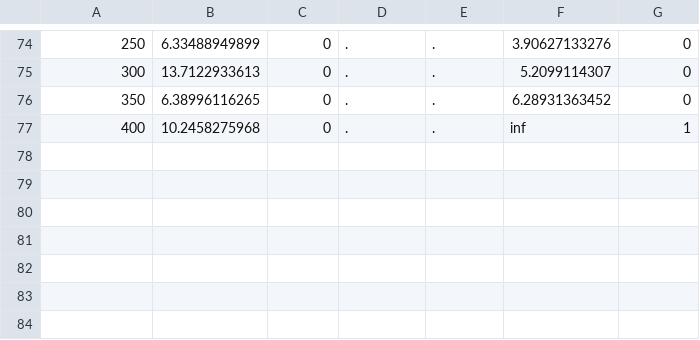
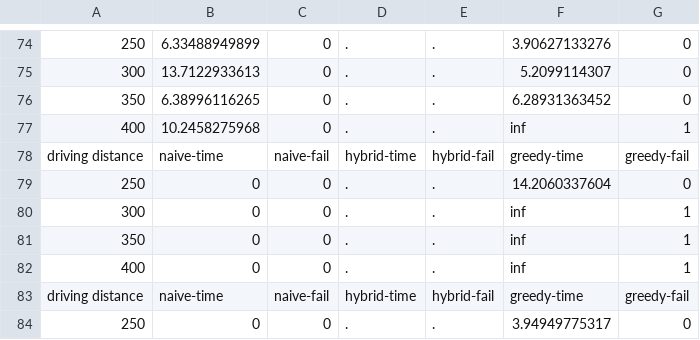
Before and after one commit to Hestogpony/AAU_BachelorProject, a CSV file: code/experiments/driving_dist.csv, drawn as a sheet; only a part is shown, gaps mark what is left out; the diff names each change by its address in the sheet, - before the commit and + after, or states it on an @@ line.

```diff
--- a/code/experiments/driving_dist.csv
+++ b/code/experiments/driving_dist.csv
+row 78: driving distance | naive-time | naive-fail | hybrid-time | hybrid-fail | greedy-time | greedy-fail
+row 79: 250 | 0 | 0 | . | . | 14.2060337604 | 0
+row 80: 300 | 0 | 0 | . | . | inf | 1
+row 81: 350 | 0 | 0 | . | . | inf | 1
+row 82: 400 | 0 | 0 | . | . | inf | 1
+row 83: driving distance | naive-time | naive-fail | hybrid-time | hybrid-fail | greedy-time | greedy-fail
+row 84: 250 | 0 | 0 | . | . | 3.94949775317 | 0
```
Also changed, not shown: 2 other files.
